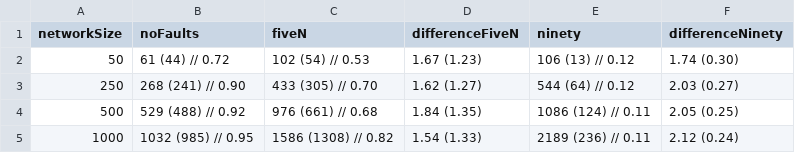
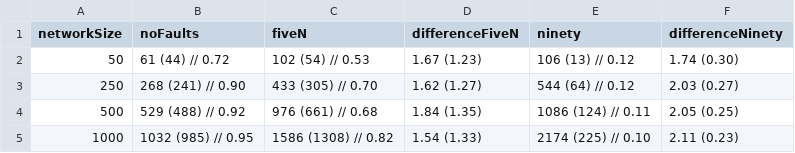
Before and after one commit to PerFuchs/safra-termination-detection-fault-tolerant, a CSV file: report/figures/tokens-faulty.csv, drawn as a sheet.

```diff
--- a/report/figures/tokens-faulty.csv
+++ b/report/figures/tokens-faulty.csv
@@ -4,2 +4,2 @@ networkSize,noFaults,fiveN,differenceFiveN,ninety,differenceNinety
 500,529 (488) // 0.92,976 (661) // 0.68,1.84 (1.35),1086 (124) // 0.11,2.05 (0.25)
-1000,1032 (985) // 0.95,1586 (1308) // 0.82,1.54 (1.33),2189 (236) // 0.11,2.12 (0.24)
+1000,1032 (985) // 0.95,1586 (1308) // 0.82,1.54 (1.33),2174 (225) // 0.10,2.11 (0.23)
```
Also changed, not shown: report/figures/processing-times-faulty.csv, report/figures/processing-times.csv, 7 other files.
